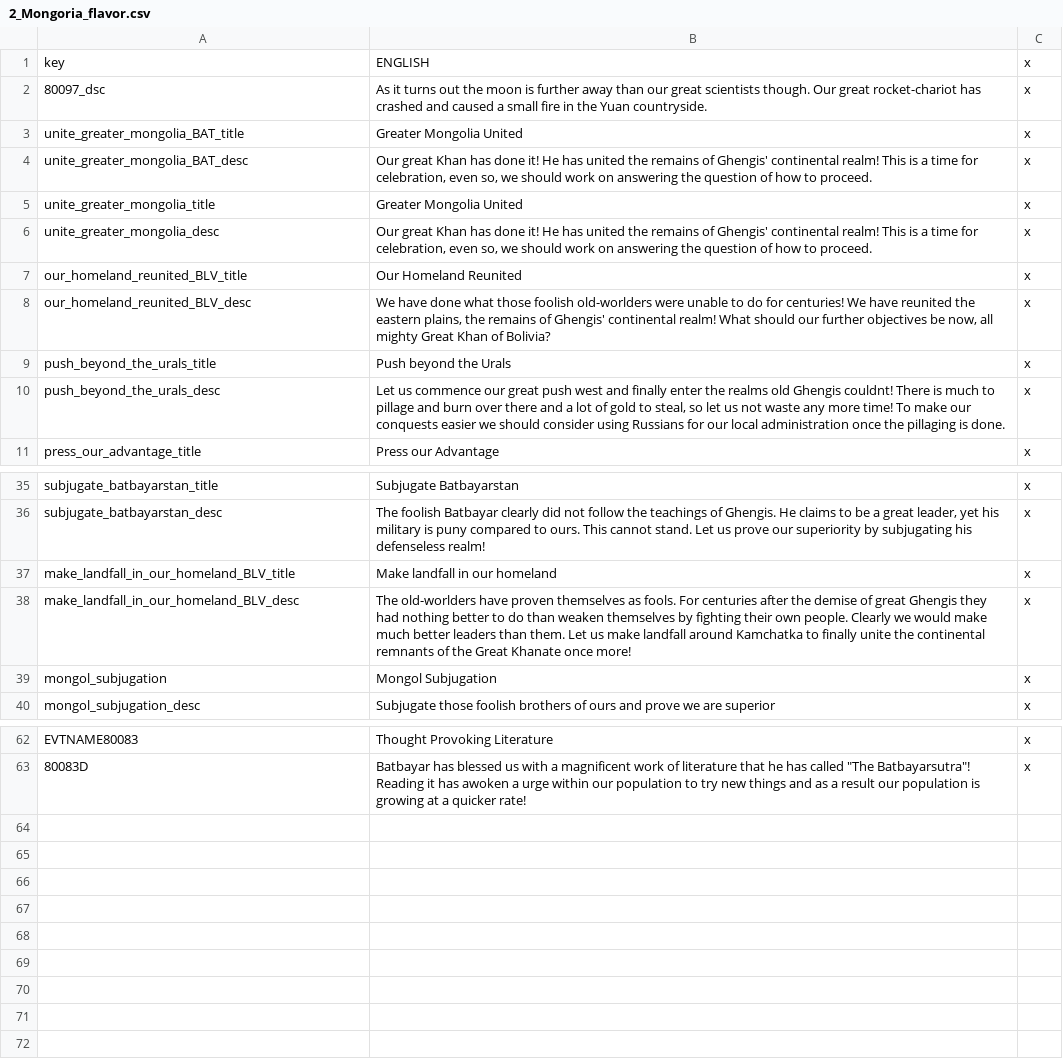
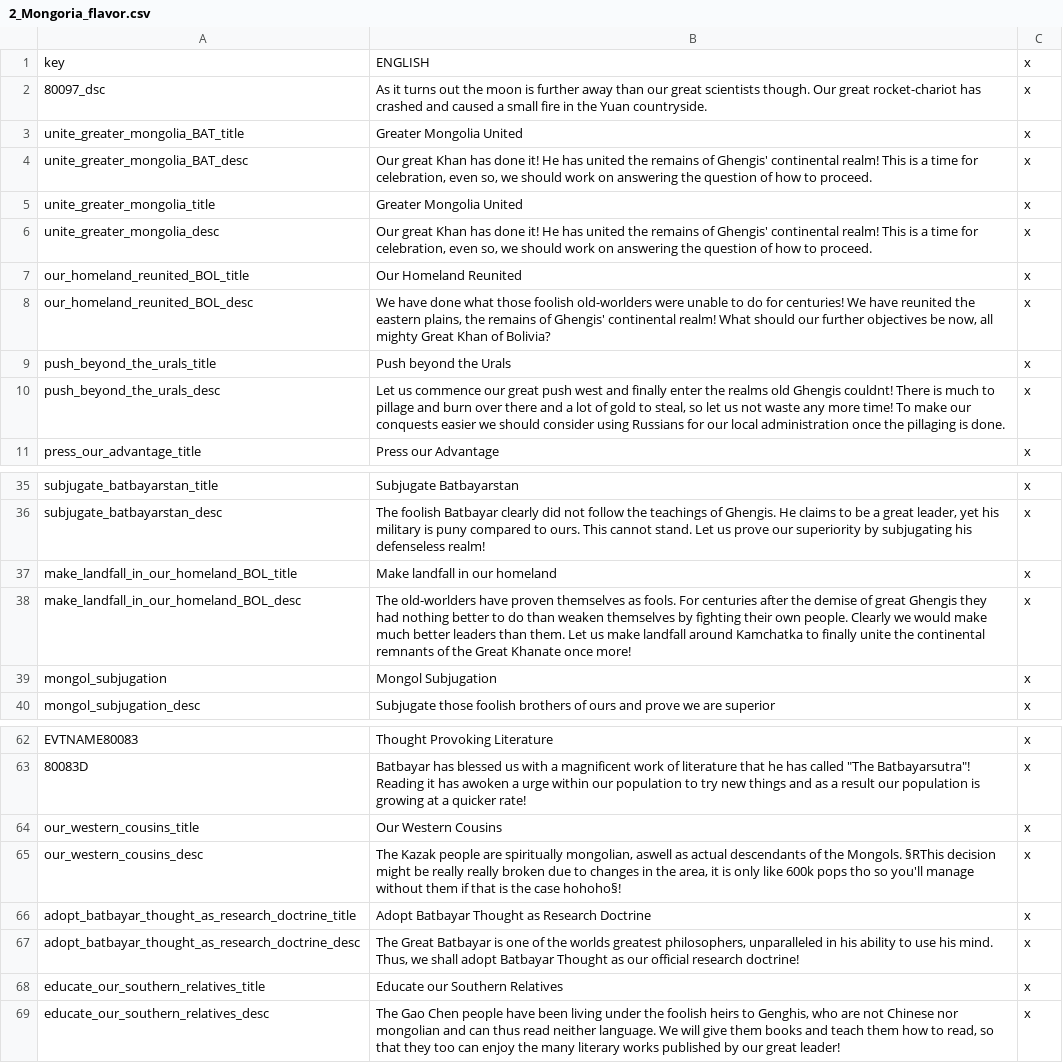
Before and after one commit to Rainbow-Goat/Fall-of-Genghis, a CSV file: Fall of Genghis/localisation/2_Mongoria_flavor.csv, drawn as a sheet; only a part is shown, gaps mark what is left out.

Commit message:
MORE MONGOLIAN LOCALISATION
WHY DID JULIUS NOT WRITE ANYTHING?!

```diff
--- a/Fall of Genghis/localisation/2_Mongoria_flavor.csv
+++ b/Fall of Genghis/localisation/2_Mongoria_flavor.csv
@@ -6,4 +6,4 @@ unite_greater_mongolia_title;Greater Mongolia United;x;
 unite_greater_mongolia_desc;Our great Khan has done it! He has united the remains of Ghengis' continental realm! This is a time for celebration, even so, we should work on answering the question of how to proceed.;x;
-our_homeland_reunited_BLV_title;Our Homeland Reunited;x;
-our_homeland_reunited_BLV_desc;We have done what those foolish old-worlders were unable to do for centuries! We have reunited the eastern plains, the remains of Ghengis' continental realm! What should our further objectives be now, all mighty Great Khan of Bolivia?;x;
+our_homeland_reunited_BOL_title;Our Homeland Reunited;x;
+our_homeland_reunited_BOL_desc;We have done what those foolish old-worlders were unable to do for centuries! We have reunited the eastern plains, the remains of Ghengis' continental realm! What should our further objectives be now, all mighty Great Khan of Bolivia?;x;
 push_beyond_the_urals_title;Push beyond the Urals;x;
@@ -36,4 +36,4 @@ subjugate_batbayarstan_title;Subjugate Batbayarstan;x;
 subjugate_batbayarstan_desc;The foolish Batbayar clearly did not follow the teachings of Ghengis. He claims to be a great leader, yet his military is puny compared to ours. This cannot stand. Let us prove our superiority by subjugating his defenseless realm!;x;
-make_landfall_in_our_homeland_BLV_title;Make landfall in our homeland;x;
-make_landfall_in_our_homeland_BLV_desc;The old-worlders have proven themselves as fools. For centuries after the demise of great Ghengis they had nothing better to do than weaken themselves by fighting their own people. Clearly we would make much better leaders than them. Let us make landfall around Kamchatka to finally unite the continental remnants of the Great Khanate once more!;x;
+make_landfall_in_our_homeland_BOL_title;Make landfall in our homeland;x;
+make_landfall_in_our_homeland_BOL_desc;The old-worlders have proven themselves as fools. For centuries after the demise of great Ghengis they had nothing better to do than weaken themselves by fighting their own people. Clearly we would make much better leaders than them. Let us make landfall around Kamchatka to finally unite the continental remnants of the Great Khanate once more!;x;
 mongol_subjugation;Mongol Subjugation;x;
@@ -63 +63,7 @@ EVTNAME80083;Thought Provoking Literature;x;
 80083D;Batbayar has blessed us with a magnificent work of literature that he has called "The Batbayarsutra"! Reading it has awoken a urge within our population to try new things and as a result our population is growing at a quicker rate!;x;
+our_western_cousins_title;Our Western Cousins;x;
+our_western_cousins_desc;The Kazak people are spiritually mongolian, aswell as actual descendants of the Mongols. §RThis decision might be really really broken due to changes in the area, it is only like 600k pops tho so you'll manage without them if that is the case hohoho§!;x;
+adopt_batbayar_thought_as_research_doctrine_title;Adopt Batbayar Thought as Research Doctrine;x;
+adopt_batbayar_thought_as_research_doctrine_desc;The Great Batbayar is one of the worlds greatest philosophers, unparalleled in his ability to use his mind. Thus, we shall adopt Batbayar Thought as our official research doctrine!;x;
+educate_our_southern_relatives_title;Educate our Southern Relatives;x;
+educate_our_southern_relatives_desc;The Gao Chen people have been living under the foolish heirs to Genghis, who are not Chinese nor mongolian and can thus read neither language. We will give them books and teach them how to read, so that they too can enjoy the many literary works published by our great leader!;x;
```
